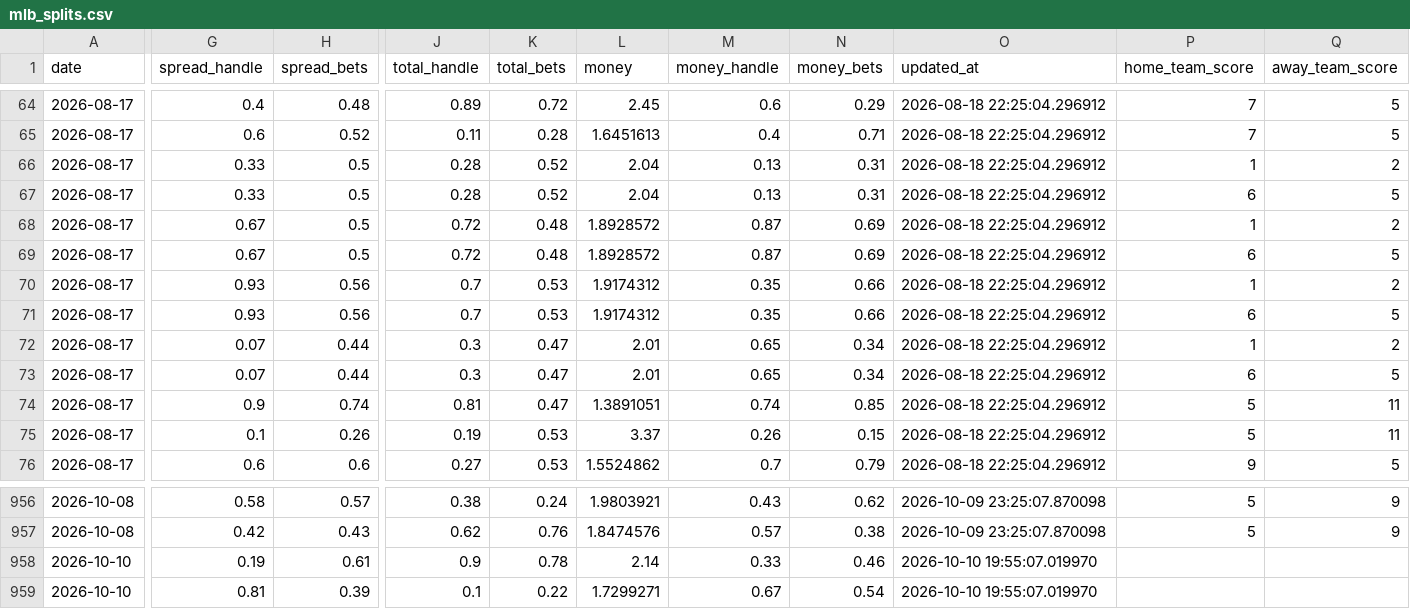
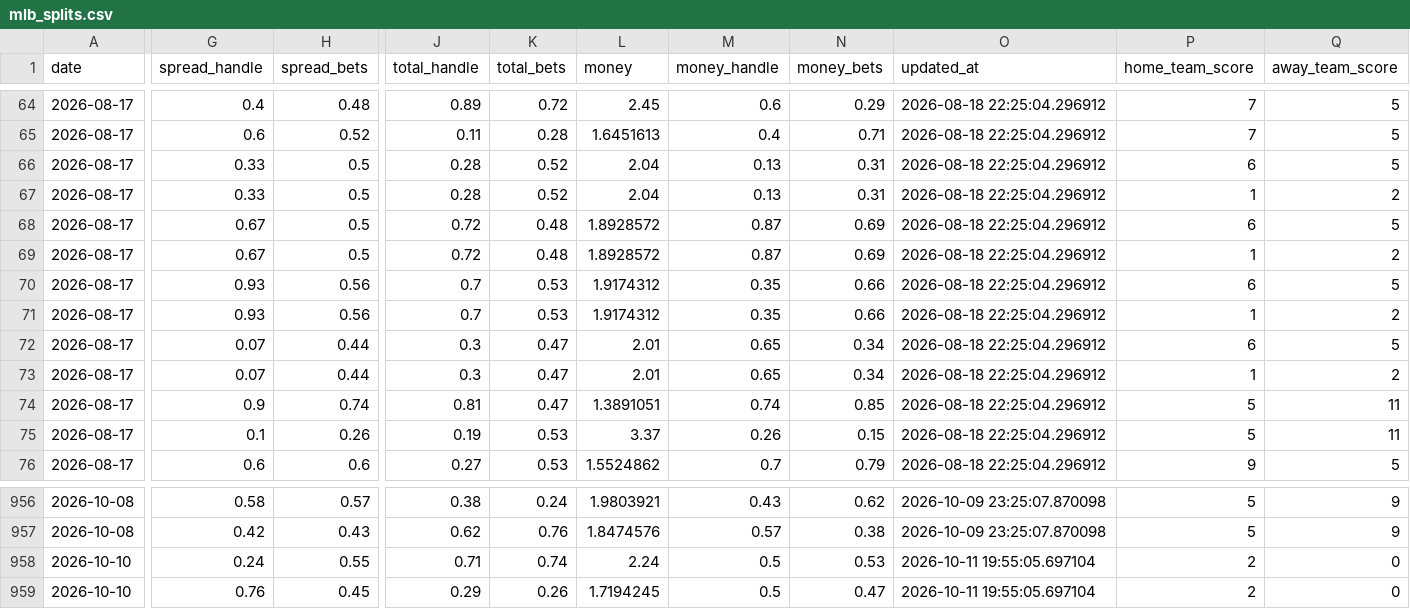
Before and after one commit to danielcappello/splitVault, a CSV file: mlb_splits.csv, drawn as a sheet; only a part is shown, gaps mark what is left out; the diff covers the shown part only; the diff names each change by its address in the sheet, - before the commit and + after, or states it on an @@ line.

```diff
--- a/mlb_splits.csv
+++ b/mlb_splits.csv
@@ row 67 moved to row 66: 2026-08-17 @@
@@ row 69 moved to row 68: 2026-08-17 @@
@@ row 71 moved to row 70: 2026-08-17 @@
@@ row 73 moved to row 72: 2026-08-17 @@
-G958 (spread_handle): 0.19
+G958 (spread_handle): 0.24
-H958 (spread_bets): 0.61
+H958 (spread_bets): 0.55
-J958 (total_handle): 0.9
+J958 (total_handle): 0.71
-K958 (total_bets): 0.78
+K958 (total_bets): 0.74
-L958 (money): 2.14
+L958 (money): 2.24
-M958 (money_handle): 0.33
+M958 (money_handle): 0.5
-N958 (money_bets): 0.46
+N958 (money_bets): 0.53
-O958:O959 (updated_at): 2026-10-10 19:55:07.019970
+O958:O959 (updated_at): 2026-10-11 19:55:05.697104
-P958:P959 (home_team_score): (empty)
+P958:P959 (home_team_score): 2
-Q958:Q959 (away_team_score): (empty)
+Q958:Q959 (away_team_score): 0
-G959 (spread_handle): 0.81
+G959 (spread_handle): 0.76
-H959 (spread_bets): 0.39
+H959 (spread_bets): 0.45
-J959 (total_handle): 0.1
+J959 (total_handle): 0.29
-K959 (total_bets): 0.22
+K959 (total_bets): 0.26
-L959 (money): 1.7299271
+L959 (money): 1.7194245
-M959 (money_handle): 0.67
+M959 (money_handle): 0.5
-N959 (money_bets): 0.54
+N959 (money_bets): 0.47
```
Also changed, not shown: 12 moved rows and 6 edited cells elsewhere in this file, mlb_h2h.csv.
